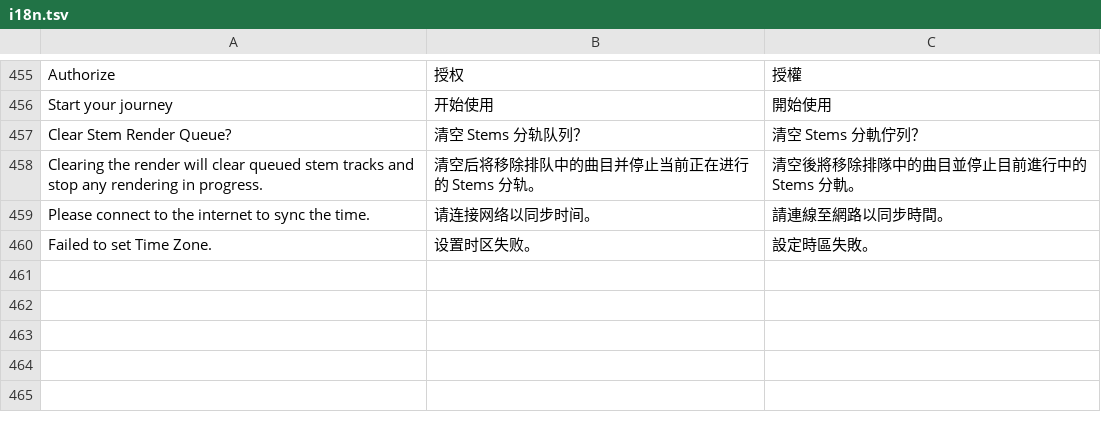
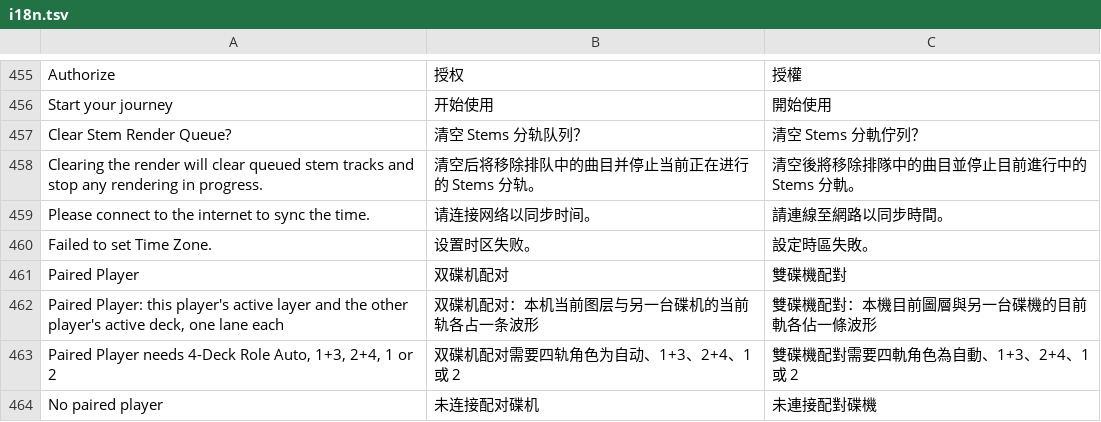
Before and after one commit to Cd1s/EngineX-OS, a TSV file: tools/ui-mod/i18n.tsv, drawn as a sheet; only a part is shown, gaps mark what is left out.

Commit message:
feat(ui,shadow): Paired Player 2-deck view for two standalone players (#201)
- Layout -> ENGINEX VIEW PRESET -> Paired Player (after 4-Deck Waveform,
  player boards only): Engine's own 2 Decks / 2 Waveforms view of the 4-deck
  layout, one lane per side. Lane 1 is this unit's active layer (the Layer
  button keeps moving it between Layer A and B); lane 2 is the other player's
  active deck as a shadow lane, its side's /GUI/Decks/Deck{Left,Right}/Layer
  following that player. A 2+4 player draws it swapped so lane 1 is on top.
  No other player: lane 2 says "No paired player". Roles 1+2 / 3+4 keep the
  4-deck view.
- Shadow posts carry `active` (the sender's active layer); a layer switch
  alone is an edge and bumps the peer version (samePeerPicture).
- Setting `paired_view=1` needs four_deck_waveform=1: turning it on turns the
  4-deck layout on (one restart), switching between the two views needs none,
  4-Deck Waveform off clears it. Hook, guard, MASTER exclusion and audio
  routing are those of the 4-deck layout, unchanged.
- Tests: Go settings round-trip and peer active flag on engine/auto/cdj
  composes; node tests for lane mapping (1+3 / 2+4, local and peer layer A/B,
  peer missing, CDJ fallback, unsupported roles), the follower and the sender
  edge; static checks for the entry, i18n and the swap patch.
- Docs: site section + screenshots (zh-CN / zh-TW / en), three READMEs,
  i18n.tsv rows.

```diff
--- a/tools/ui-mod/i18n.tsv
+++ b/tools/ui-mod/i18n.tsv
@@ -460 +460,5 @@ Please connect to the internet to sync the time.	请连接网络以同步时间
 Failed to set Time Zone.	设置时区失败。	設定時區失敗。
+Paired Player	双碟机配对	雙碟機配對
+Paired Player: this player's active layer and the other player's active deck, one lane each	双碟机配对：本机当前图层与另一台碟机的当前轨各占一条波形	雙碟機配對：本機目前圖層與另一台碟機的目前軌各佔一條波形
+Paired Player needs 4-Deck Role Auto, 1+3, 2+4, 1 or 2	双碟机配对需要四轨角色为自动、1+3、2+4、1 或 2	雙碟機配對需要四軌角色為自動、1+3、2+4、1 或 2
+No paired player	未连接配对碟机	未連接配對碟機
```
Also changed, not shown: 15 other files.
